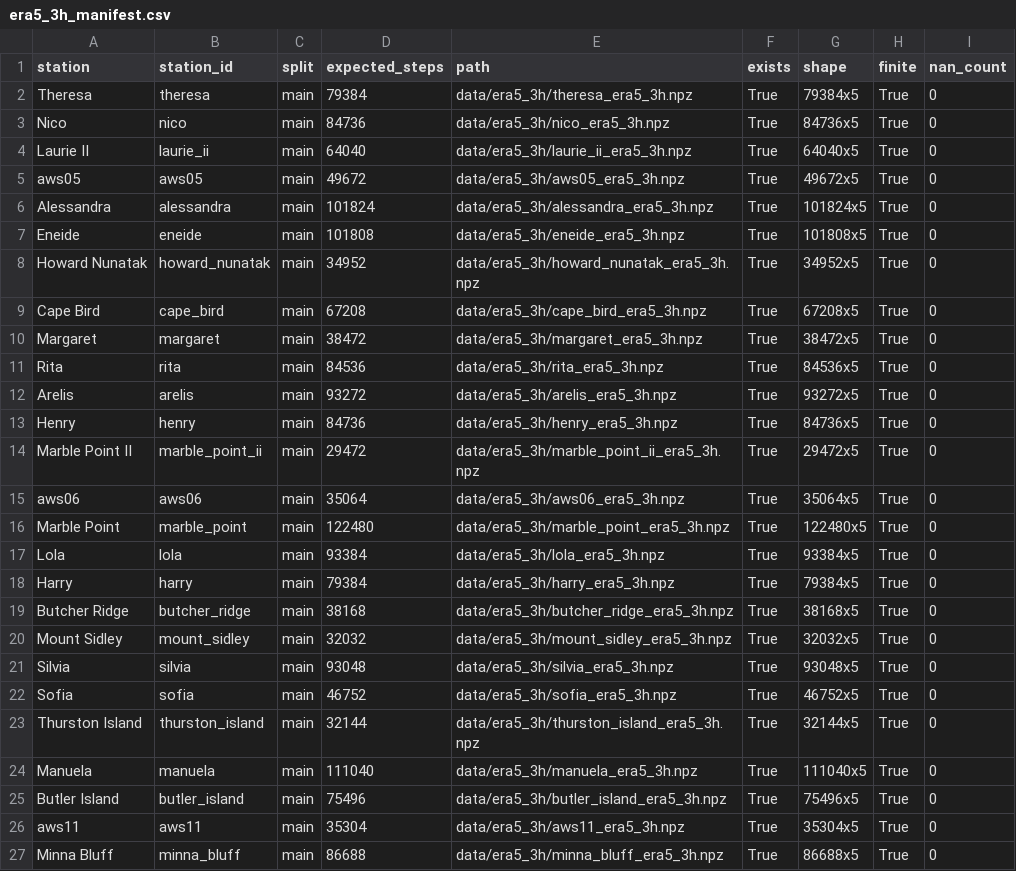
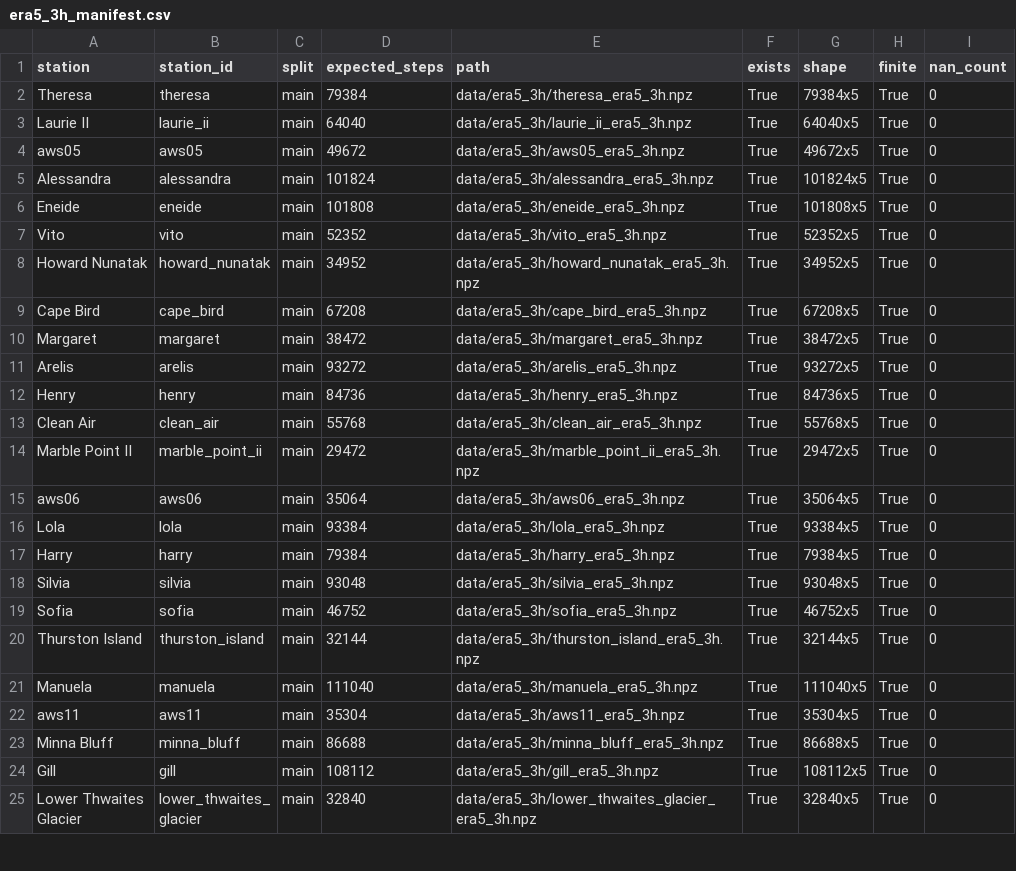
Before and after one commit to JekYUlll/ECBIT, a CSV file: data/era5_3h_manifest.csv, drawn as a sheet; only a part is shown; the shorter side is filled out with more unchanged rows; the diff covers the shown part only.

Commit message:
[data] result: analyze AntAWS missing blocks

```diff
--- a/data/era5_3h_manifest.csv
+++ b/data/era5_3h_manifest.csv
@@ -2,3 +2,2 @@ station,station_id,split,expected_steps,path,exists,shape,finite,nan_count
 Theresa,theresa,main,79384,data/era5_3h/theresa_era5_3h.npz,True,79384x5,True,0
-Nico,nico,main,84736,data/era5_3h/nico_era5_3h.npz,True,84736x5,True,0
 Laurie II,laurie_ii,main,64040,data/era5_3h/laurie_ii_era5_3h.npz,True,64040x5,True,0
@@ -7,2 +6,3 @@ Alessandra,alessandra,main,101824,data/era5_3h/alessandra_era5_3h.npz,True,10182
 Eneide,eneide,main,101808,data/era5_3h/eneide_era5_3h.npz,True,101808x5,True,0
+Vito,vito,main,52352,data/era5_3h/vito_era5_3h.npz,True,52352x5,True,0
 Howard Nunatak,howard_nunatak,main,34952,data/era5_3h/howard_nunatak_era5_3h.npz,True,34952x5,True,0
@@ -10,12 +10,9 @@ Cape Bird,cape_bird,main,67208,data/era5_3h/cape_bird_era5_3h.npz,True,67208x5,T
 Margaret,margaret,main,38472,data/era5_3h/margaret_era5_3h.npz,True,38472x5,True,0
-Rita ,rita,main,84536,data/era5_3h/rita_era5_3h.npz,True,84536x5,True,0
 Arelis,arelis,main,93272,data/era5_3h/arelis_era5_3h.npz,True,93272x5,True,0
 Henry,henry,main,84736,data/era5_3h/henry_era5_3h.npz,True,84736x5,True,0
+Clean Air,clean_air,main,55768,data/era5_3h/clean_air_era5_3h.npz,True,55768x5,True,0
 Marble Point II,marble_point_ii,main,29472,data/era5_3h/marble_point_ii_era5_3h.npz,True,29472x5,True,0
 aws06,aws06,main,35064,data/era5_3h/aws06_era5_3h.npz,True,35064x5,True,0
-Marble Point,marble_point,main,122480,data/era5_3h/marble_point_era5_3h.npz,True,122480x5,True,0
 Lola,lola,main,93384,data/era5_3h/lola_era5_3h.npz,True,93384x5,True,0
 Harry,harry,main,79384,data/era5_3h/harry_era5_3h.npz,True,79384x5,True,0
-Butcher Ridge,butcher_ridge,main,38168,data/era5_3h/butcher_ridge_era5_3h.npz,True,38168x5,True,0
-Mount Sidley,mount_sidley,main,32032,data/era5_3h/mount_sidley_era5_3h.npz,True,32032x5,True,0
 Silvia,silvia,main,93048,data/era5_3h/silvia_era5_3h.npz,True,93048x5,True,0
@@ -24,3 +21,2 @@ Thurston Island,thurston_island,main,32144,data/era5_3h/thurston_island_era5_3h.
 Manuela,manuela,main,111040,data/era5_3h/manuela_era5_3h.npz,True,111040x5,True,0
-Butler Island,butler_island,main,75496,data/era5_3h/butler_island_era5_3h.npz,True,75496x5,True,0
 aws11 ,aws11,main,35304,data/era5_3h/aws11_era5_3h.npz,True,35304x5,True,0
```
Also changed, not shown: 1 added row, 1 removed row and 10 edited cells elsewhere in this file, data/station_meta_ecbit.csv, 7 other files.
